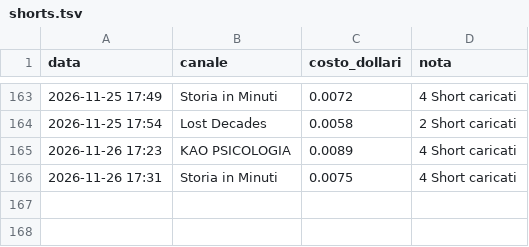
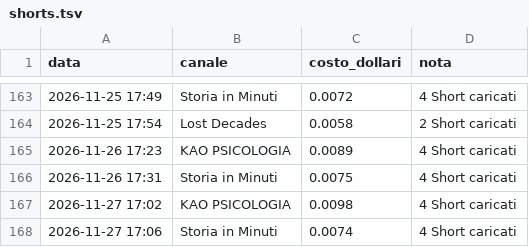
Before and after one commit to gggweb23-gif/ambience, a TSV file: coach/costi/shorts.tsv, drawn as a sheet; only a part is shown, gaps mark what is left out; the diff names each change by its address in the sheet, - before the commit and + after, or states it on an @@ line.

Commit message:
Costi Short

```diff
--- a/coach/costi/shorts.tsv
+++ b/coach/costi/shorts.tsv
+row 167: 2026-11-27 17:02 | KAO PSICOLOGIA | 0.0098 | 4 Short caricati
+row 168: 2026-11-27 17:06 | Storia in Minuti | 0.0074 | 4 Short caricati
```
